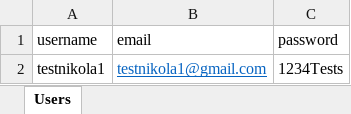
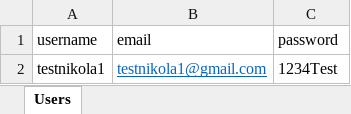
Before and after one commit to nikolacabi/Foodvine_QA, an Excel workbook: storage/data/Users.xlsx, sheet Users, drawn as a sheet; values as stored, in another font and other column widths than the file's, no borders; the diff names each change by its address in the sheet, - before the commit and + after, or states it on an @@ line.

Commit message:
first iOS test

```diff
--- a/storage/data/Users.xlsx (sheet Users)
+++ b/storage/data/Users.xlsx (sheet Users)
-C2 (password): 1234Tests
+C2 (password): 1234Test
```
Also changed, not shown: 10 other files.
